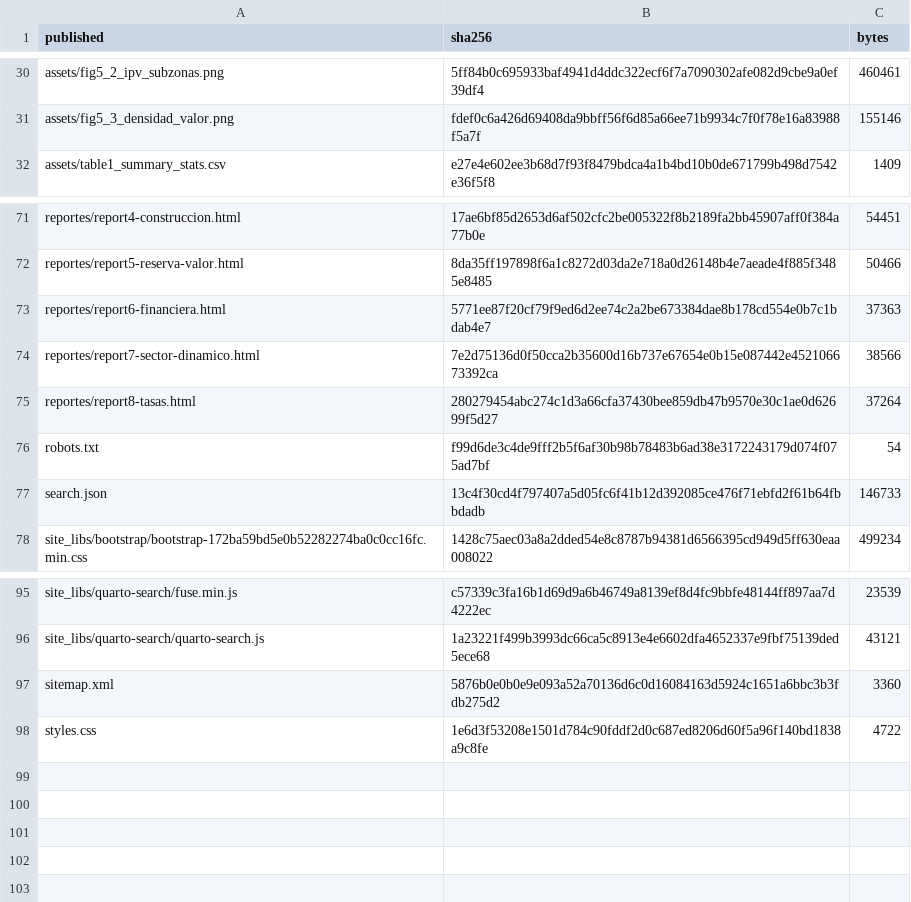
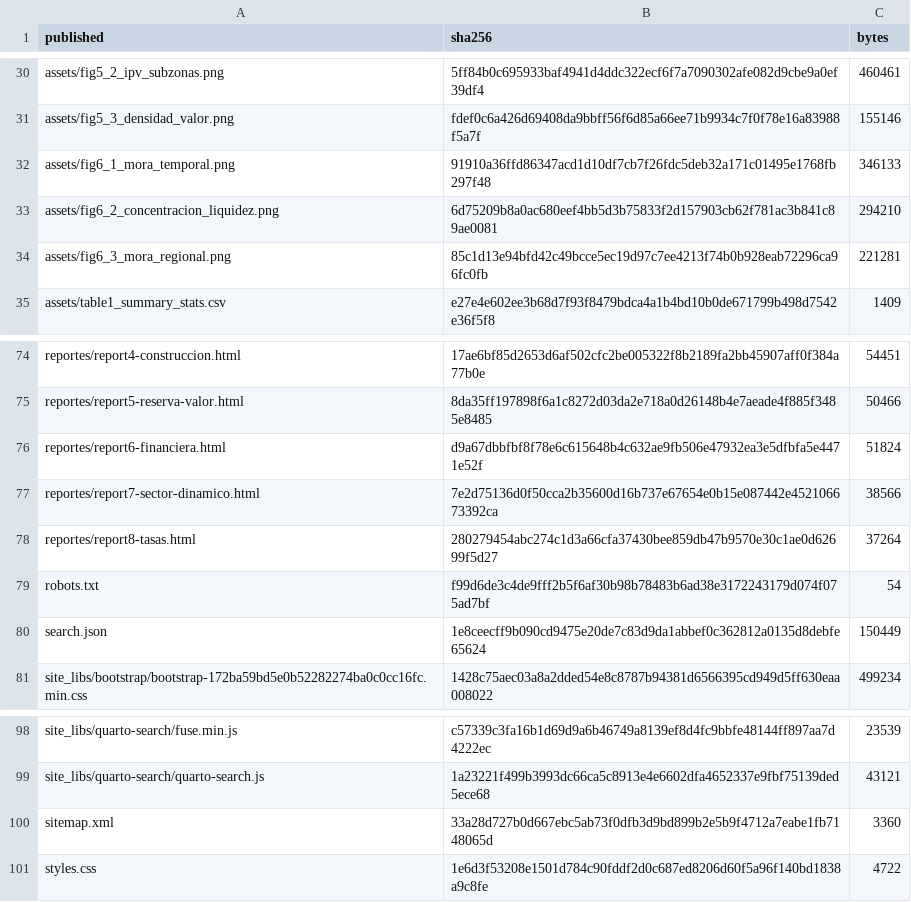
Before and after one commit to dpolancon/dpolancon.github.io, a CSV file: bcch/DEPLOY_MANIFEST.csv, drawn as a sheet; only a part is shown, gaps mark what is left out.

```diff
--- a/bcch/DEPLOY_MANIFEST.csv
+++ b/bcch/DEPLOY_MANIFEST.csv
@@ -31,2 +31,5 @@ assets/fig5_2_ipv_subzonas.png,5ff84b0c695933baf4941d4ddc322ecf6f7a7090302afe082
 assets/fig5_3_densidad_valor.png,fdef0c6a426d69408da9bbff56f6d85a66ee71b9934c7f0f78e16a83988f5a7f,155146
+assets/fig6_1_mora_temporal.png,91910a36ffd86347acd1d10df7cb7f26fdc5deb32a171c01495e1768fb297f48,346133
+assets/fig6_2_concentracion_liquidez.png,6d75209b8a0ac680eef4bb5d3b75833f2d157903cb62f781ac3b841c89ae0081,294210
+assets/fig6_3_mora_regional.png,85c1d13e94bfd42c49bcce5ec19d97c7ee4213f74b0b928eab72296ca96fc0fb,221281
 assets/table1_summary_stats.csv,e27e4e602ee3b68d7f93f8479bdca4a1b4bd10b0de671799b498d7542e36f5f8,1409
@@ -72,3 +75,3 @@ reportes/report4-construccion.html,17ae6bf85d2653d6af502cfc2be005322f8b2189fa2bb
 reportes/report5-reserva-valor.html,8da35ff197898f6a1c8272d03da2e718a0d26148b4e7aeade4f885f3485e8485,50466
-reportes/report6-financiera.html,5771ee87f20cf79f9ed6d2ee74c2a2be673384dae8b178cd554e0b7c1bdab4e7,37363
+reportes/report6-financiera.html,d9a67dbbfbf8f78e6c615648b4c632ae9fb506e47932ea3e5dfbfa5e4471e52f,51824
 reportes/report7-sector-dinamico.html,7e2d75136d0f50cca2b35600d16b737e67654e0b15e087442e452106673392ca,38566
@@ -76,3 +79,3 @@ reportes/report8-tasas.html,280279454abc274c1d3a66cfa37430bee859db47b9570e30c1ae
 robots.txt,f99d6de3c4de9fff2b5f6af30b98b78483b6ad38e3172243179d074f075ad7bf,54
-search.json,13c4f30cd4f797407a5d05fc6f41b12d392085ce476f71ebfd2f61b64fbbdadb,146733
+search.json,1e8ceecff9b090cd9475e20de7c83d9da1abbef0c362812a0135d8debfe65624,150449
 site_libs/bootstrap/bootstrap-172ba59bd5e0b52282274ba0c0cc16fc.min.css,1428c75aec03a8a2dded54e8c8787b94381d6566395cd949d5ff630eaa008022,499234
@@ -96,3 +99,3 @@ site_libs/quarto-search/fuse.min.js,c57339c3fa16b1d69d9a6b46749a8139ef8d4fc9bbfe
 site_libs/quarto-search/quarto-search.js,1a23221f499b3993dc66ca5c8913e4e6602dfa4652337e9fbf75139ded5ece68,43121
-sitemap.xml,5876b0e0b0e9e093a52a70136d6c0d16084163d5924c1651a6bbc3b3fdb275d2,3360
+sitemap.xml,33a28d727b0d667ebc5ab73f0dfb3d9bd899b2e5b9f4712a7eabe1fb7148065d,3360
 styles.css,1e6d3f53208e1501d784c90fddf2d0c687ed8206d60f5a96f140bd1838a9c8fe,4722
```
Also changed, not shown: 6 other files.
